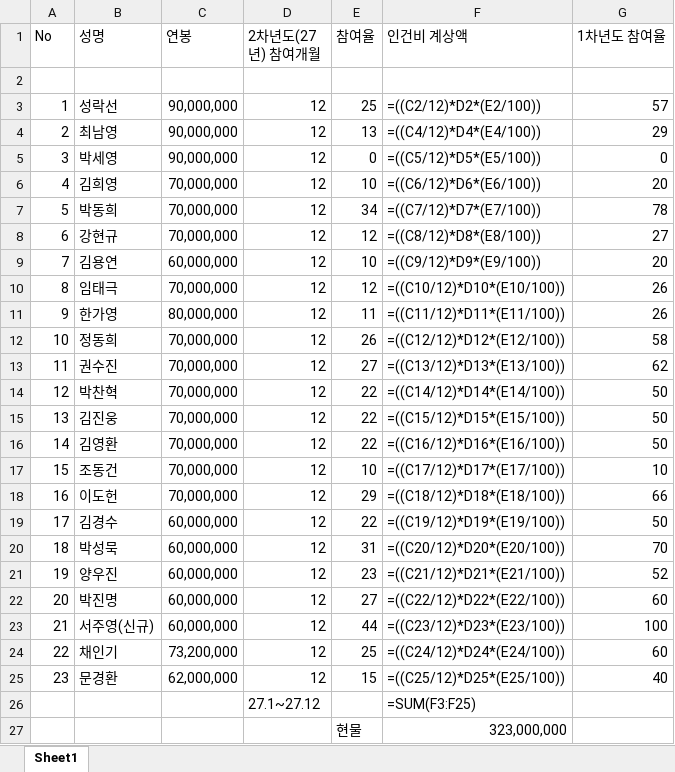
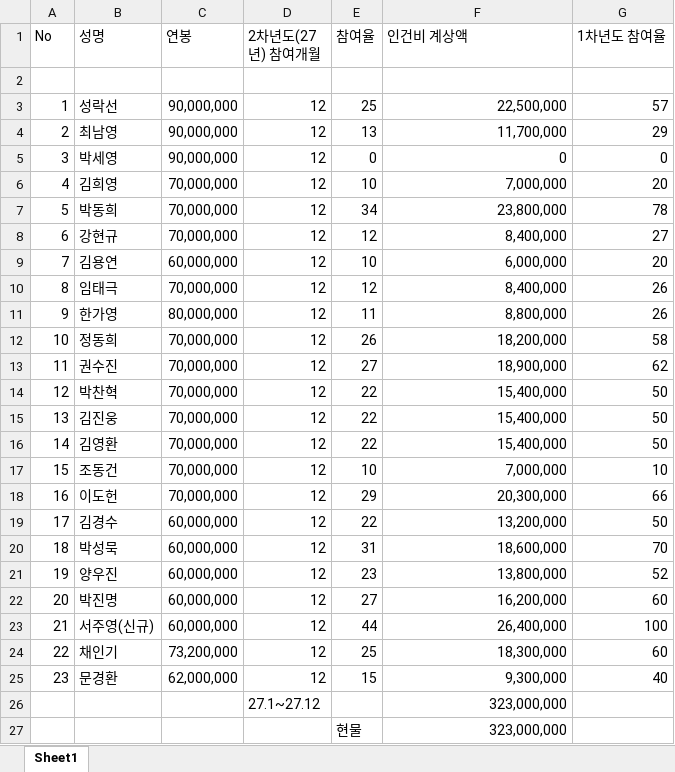
Before and after one commit to donghee1127/roomB, an Excel workbook: 슈퍼을 3세부 1단계 2차년도 참여연구원 목록.xlsx, sheet Sheet1, drawn as a sheet; values as stored, in another font and other column widths than the file's, no borders; formulas without a stored value are shown as written; the diff names each change by its address in the sheet, - before the commit and + after, or states it on an @@ line.

Commit message:
'excel'

```diff
--- a/슈퍼을 3세부 1단계 2차년도 참여연구원 목록.xlsx (sheet Sheet1)
+++ b/슈퍼을 3세부 1단계 2차년도 참여연구원 목록.xlsx (sheet Sheet1)
-F3 (인건비 계상액): =((C2/12)*D2*(E2/100))
+F3 (인건비 계상액): 22,500,000
-F4 (인건비 계상액): =((C4/12)*D4*(E4/100))
+F4 (인건비 계상액): 11,700,000
-F5 (인건비 계상액): =((C5/12)*D5*(E5/100))
+F5 (인건비 계상액): 0
-F6 (인건비 계상액): =((C6/12)*D6*(E6/100))
+F6 (인건비 계상액): 7,000,000
-F7 (인건비 계상액): =((C7/12)*D7*(E7/100))
+F7 (인건비 계상액): 23,800,000
-F8 (인건비 계상액): =((C8/12)*D8*(E8/100))
+F8 (인건비 계상액): 8,400,000
-F9 (인건비 계상액): =((C9/12)*D9*(E9/100))
+F9 (인건비 계상액): 6,000,000
-F10 (인건비 계상액): =((C10/12)*D10*(E10/100))
+F10 (인건비 계상액): 8,400,000
-F11 (인건비 계상액): =((C11/12)*D11*(E11/100))
+F11 (인건비 계상액): 8,800,000
-F12 (인건비 계상액): =((C12/12)*D12*(E12/100))
+F12 (인건비 계상액): 18,200,000
-F13 (인건비 계상액): =((C13/12)*D13*(E13/100))
+F13 (인건비 계상액): 18,900,000
-F14 (인건비 계상액): =((C14/12)*D14*(E14/100))
+F14 (인건비 계상액): 15,400,000
-F15 (인건비 계상액): =((C15/12)*D15*(E15/100))
+F15 (인건비 계상액): 15,400,000
-F16 (인건비 계상액): =((C16/12)*D16*(E16/100))
+F16 (인건비 계상액): 15,400,000
-F17 (인건비 계상액): =((C17/12)*D17*(E17/100))
+F17 (인건비 계상액): 7,000,000
-F18 (인건비 계상액): =((C18/12)*D18*(E18/100))
+F18 (인건비 계상액): 20,300,000
-F19 (인건비 계상액): =((C19/12)*D19*(E19/100))
+F19 (인건비 계상액): 13,200,000
-F20 (인건비 계상액): =((C20/12)*D20*(E20/100))
+F20 (인건비 계상액): 18,600,000
-F21 (인건비 계상액): =((C21/12)*D21*(E21/100))
+F21 (인건비 계상액): 13,800,000
-F22 (인건비 계상액): =((C22/12)*D22*(E22/100))
+F22 (인건비 계상액): 16,200,000
-F23 (인건비 계상액): =((C23/12)*D23*(E23/100))
+F23 (인건비 계상액): 26,400,000
-F24 (인건비 계상액): =((C24/12)*D24*(E24/100))
+F24 (인건비 계상액): 18,300,000
-F25 (인건비 계상액): =((C25/12)*D25*(E25/100))
+F25 (인건비 계상액): 9,300,000
-F26 (인건비 계상액): =SUM(F3:F25)
+F26 (인건비 계상액): 323,000,000
```
Also changed, not shown: 1 other file.
